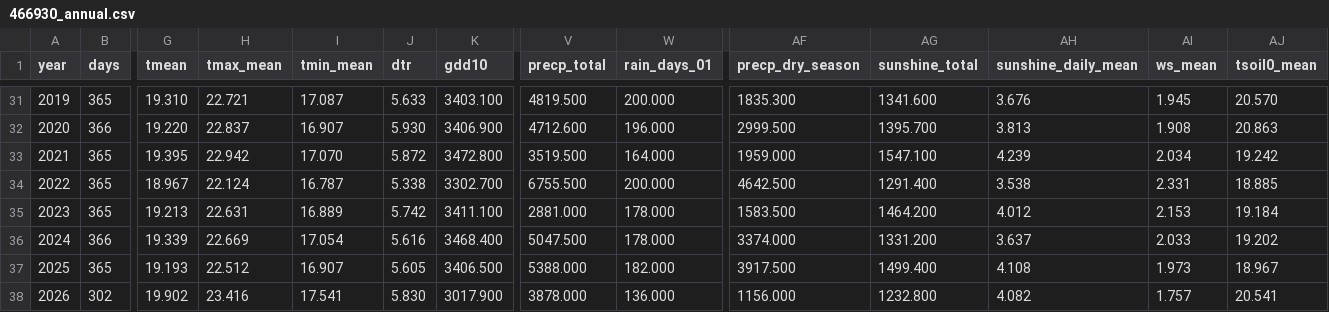
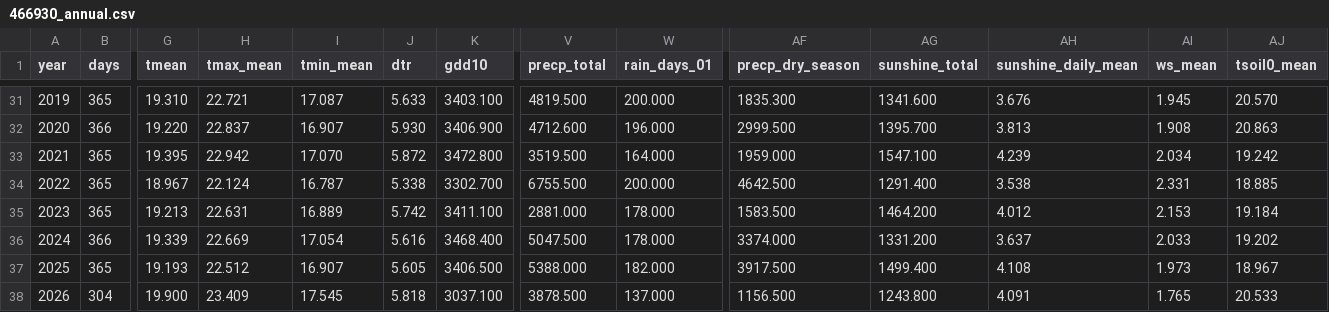
Before and after one commit to BunnyTailGra22/Five-Great-Elements, a CSV file: data/processed/466930_annual.csv, drawn as a sheet; only a part is shown, gaps mark what is left out; the diff names each change by its address in the sheet, - before the commit and + after, or states it on an @@ line.

```diff
--- a/data/processed/466930_annual.csv
+++ b/data/processed/466930_annual.csv
-B38 (days): 302
+B38 (days): 304
-G38 (tmean): 19.902
+G38 (tmean): 19.900
-H38 (tmax_mean): 23.416
+H38 (tmax_mean): 23.409
-I38 (tmin_mean): 17.541
+I38 (tmin_mean): 17.545
-J38 (dtr): 5.830
+J38 (dtr): 5.818
-K38 (gdd10): 3017.900
+K38 (gdd10): 3037.100
-V38 (precp_total): 3878.000
+V38 (precp_total): 3878.500
-W38 (rain_days_01): 136.000
+W38 (rain_days_01): 137.000
-AF38 (precp_dry_season): 1156.000
+AF38 (precp_dry_season): 1156.500
-AG38 (sunshine_total): 1232.800
+AG38 (sunshine_total): 1243.800
-AH38 (sunshine_daily_mean): 4.082
+AH38 (sunshine_daily_mean): 4.091
-AI38 (ws_mean): 1.757
+AI38 (ws_mean): 1.765
-AJ38 (tsoil0_mean): 20.541
+AJ38 (tsoil0_mean): 20.533
```
Also changed, not shown: data/processed/82A750_annual.csv, data/processed/82A750_coverage.csv, 11 other files.
